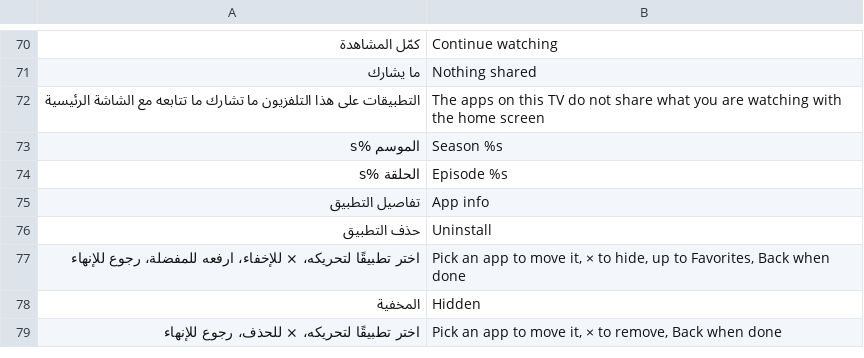
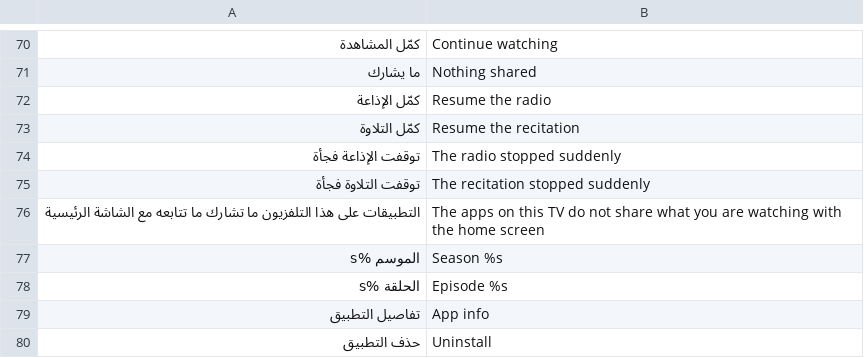
Before and after one commit to tshi-dev/UrTV, a TSV file: i18n/en/home.tsv, drawn as a sheet; only a part is shown, gaps mark what is left out; the shorter side is filled out with more unchanged rows; the diff names each change by its address in the sheet, - before the commit and + after, or states it on an @@ line.

Commit message:
Left list (e): a sound cut off with the home's process (a WebView update) is offered back on the bar, «كمّل الإذاعة», and never started by itself; a test

```diff
--- a/i18n/en/home.tsv
+++ b/i18n/en/home.tsv
+row 72: كمّل الإذاعة | Resume the radio
+row 73: كمّل التلاوة | Resume the recitation
+row 74: توقفت الإذاعة فجأة | The radio stopped suddenly
+row 75: توقفت التلاوة فجأة | The recitation stopped suddenly
```
Also changed, not shown: 9 other files.
